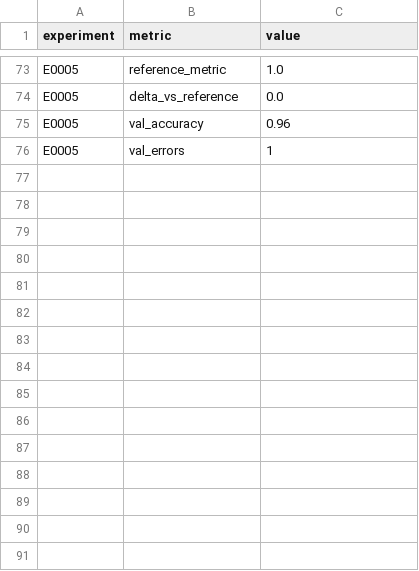
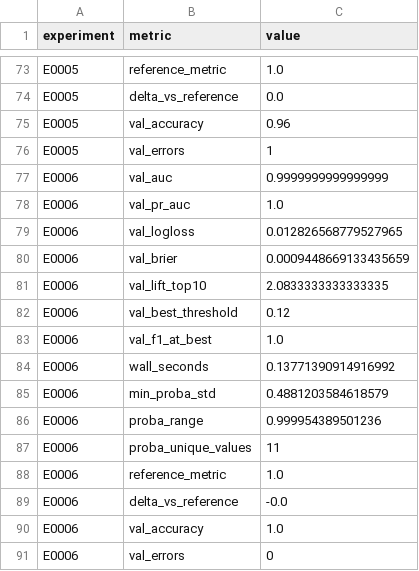
Before and after one commit to Xiang-Shan/klein-auto-research, a TSV file: studies/15-iris-90years-relaunch/aux_metrics.tsv, drawn as a sheet; only a part is shown, gaps mark what is left out; the diff names each change by its address in the sheet, - before the commit and + after, or states it on an @@ line.

```diff
--- a/studies/15-iris-90years-relaunch/aux_metrics.tsv
+++ b/studies/15-iris-90years-relaunch/aux_metrics.tsv
+row 77: E0006 | val_auc | 0.9999999999999999
+row 78: E0006 | val_pr_auc | 1.0
+row 79: E0006 | val_logloss | 0.012826568779527965
+row 80: E0006 | val_brier | 0.0009448669133435659
+row 81: E0006 | val_lift_top10 | 2.0833333333333335
+row 82: E0006 | val_best_threshold | 0.12
+row 83: E0006 | val_f1_at_best | 1.0
+row 84: E0006 | wall_seconds | 0.13771390914916992
+row 85: E0006 | min_proba_std | 0.4881203584618579
+row 86: E0006 | proba_range | 0.999954389501236
+row 87: E0006 | proba_unique_values | 11
+row 88: E0006 | reference_metric | 1.0
+row 89: E0006 | delta_vs_reference | -0.0
+row 90: E0006 | val_accuracy | 1.0
+row 91: E0006 | val_errors | 0
```
Also changed, not shown: studies/15-iris-90years-relaunch/results.tsv, 4 other files.
